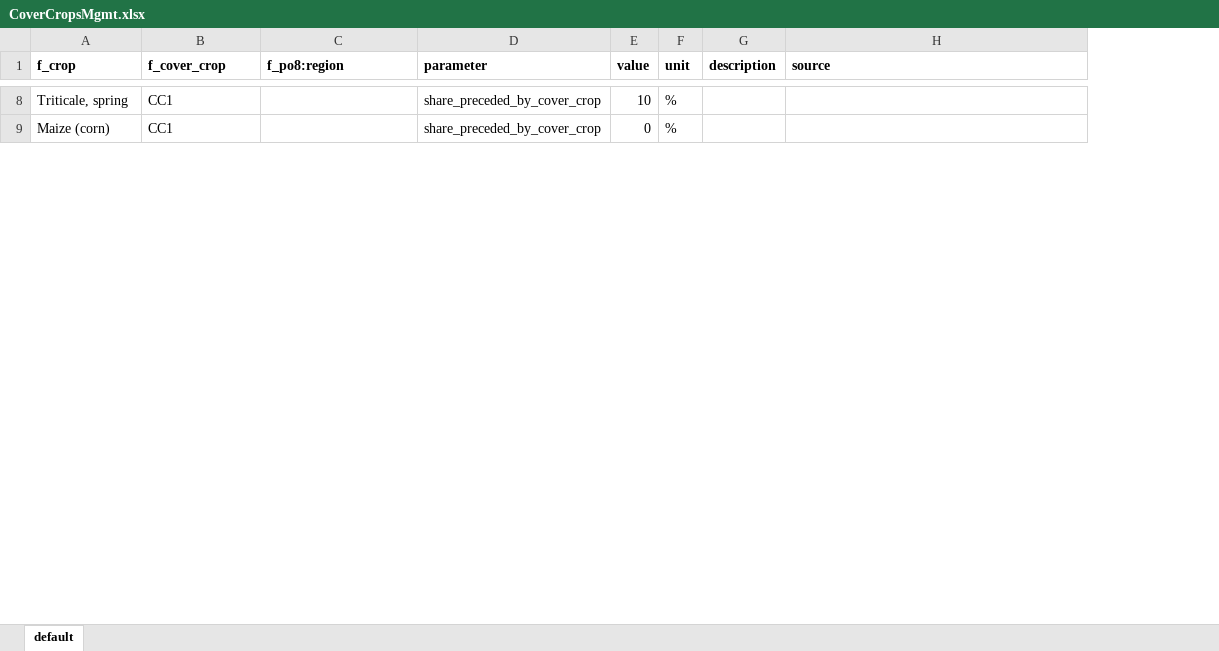
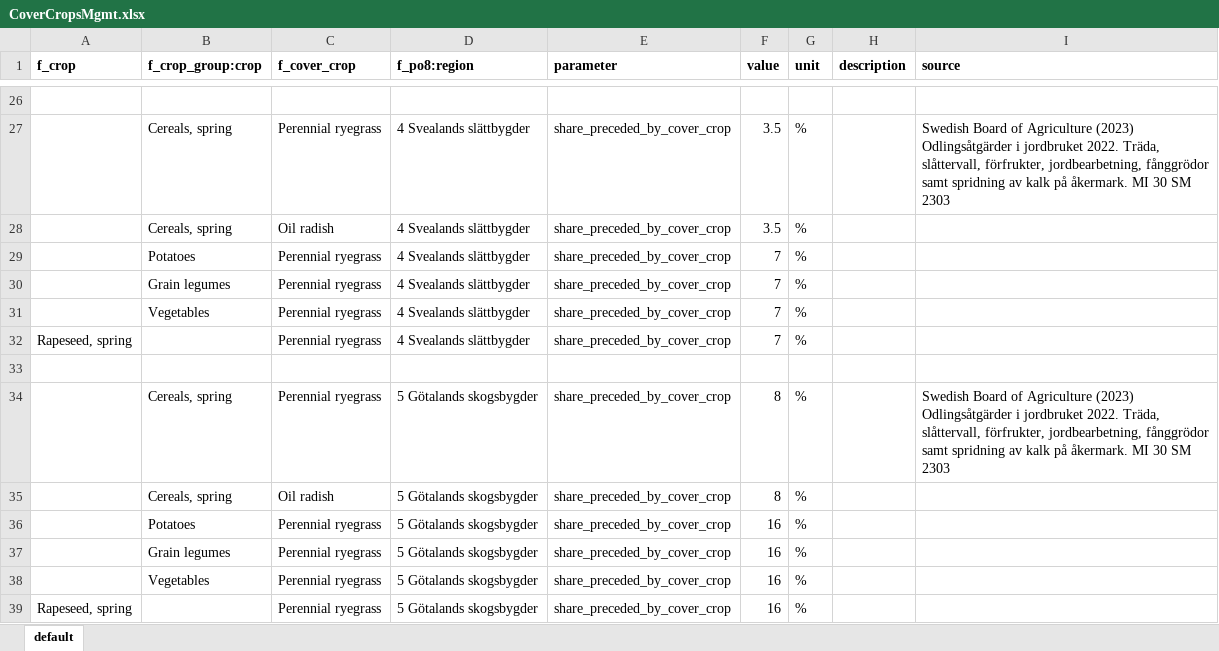
Before and after one commit to SLU-foodsystems/CIBUSmod, an Excel workbook: data/default/CoverCropsMgmt.xlsx, sheet default, drawn as a sheet; only a part is shown, gaps mark what is left out; values as stored, in another font and other column widths than the file's, no borders; addresses are those after the commit; the diff covers the shown part only; the diff names each change by its address in the sheet, - before the commit and + after, or states it on an @@ line.

Commit message:
Updated and added data for CoverCropsMgmt

```diff
--- a/data/default/CoverCropsMgmt.xlsx (sheet default)
+++ b/data/default/CoverCropsMgmt.xlsx (sheet default)
+column B (f_crop_group:crop), empty
-row 26: Triticale, spring | CC1 |  | share_preceded_by_cover_crop | 10 | %
+row 26: (empty)
+row 27:  | Cereals, spring | Perennial ryegrass | 4 Svealands slättbygder | share_preceded_by_cover_crop | 3.5 | % |  | Swedish Board of Agriculture (2023) Odlingsåtgärder i jordbruket 2022. Träda, slåttervall, förfrukter, jordbearbetning, fånggrödor samt spridning av kalk på åkermark. MI 30 SM 2303
+row 28:  | Cereals, spring | Oil radish | 4 Svealands slättbygder | share_preceded_by_cover_crop | 3.5 | %
+row 29:  | Potatoes | Perennial ryegrass | 4 Svealands slättbygder | share_preceded_by_cover_crop | 7 | %
+row 30:  | Grain legumes | Perennial ryegrass | 4 Svealands slättbygder | share_preceded_by_cover_crop | 7 | %
+row 31:  | Vegetables | Perennial ryegrass | 4 Svealands slättbygder | share_preceded_by_cover_crop | 7 | %
+row 32: Rapeseed, spring |  | Perennial ryegrass | 4 Svealands slättbygder | share_preceded_by_cover_crop | 7 | %
-row 33: Maize (corn) | CC1 |  | share_preceded_by_cover_crop | 0 | %
+row 33: (empty)
+row 34:  | Cereals, spring | Perennial ryegrass | 5 Götalands skogsbygder | share_preceded_by_cover_crop | 8 | % |  | Swedish Board of Agriculture (2023) Odlingsåtgärder i jordbruket 2022. Träda, slåttervall, förfrukter, jordbearbetning, fånggrödor samt spridning av kalk på åkermark. MI 30 SM 2303
+row 35:  | Cereals, spring | Oil radish | 5 Götalands skogsbygder | share_preceded_by_cover_crop | 8 | %
+row 36:  | Potatoes | Perennial ryegrass | 5 Götalands skogsbygder | share_preceded_by_cover_crop | 16 | %
+row 37:  | Grain legumes | Perennial ryegrass | 5 Götalands skogsbygder | share_preceded_by_cover_crop | 16 | %
+row 38:  | Vegetables | Perennial ryegrass | 5 Götalands skogsbygder | share_preceded_by_cover_crop | 16 | %
+row 39: Rapeseed, spring |  | Perennial ryegrass | 5 Götalands skogsbygder | share_preceded_by_cover_crop | 16 | %
```
Also changed, not shown: 39 added rows, 8 removed rows, 44 edited cells and cell formats elsewhere in this sheet.
